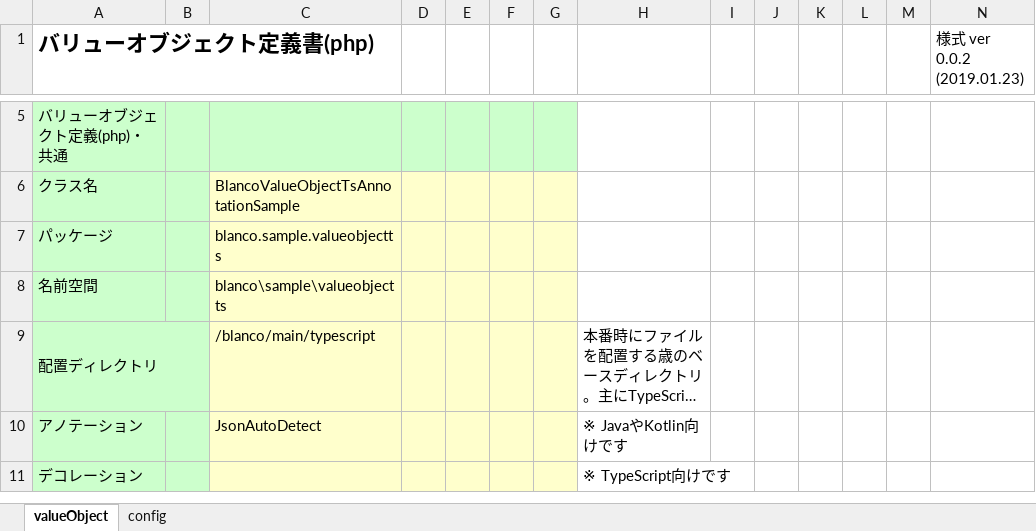
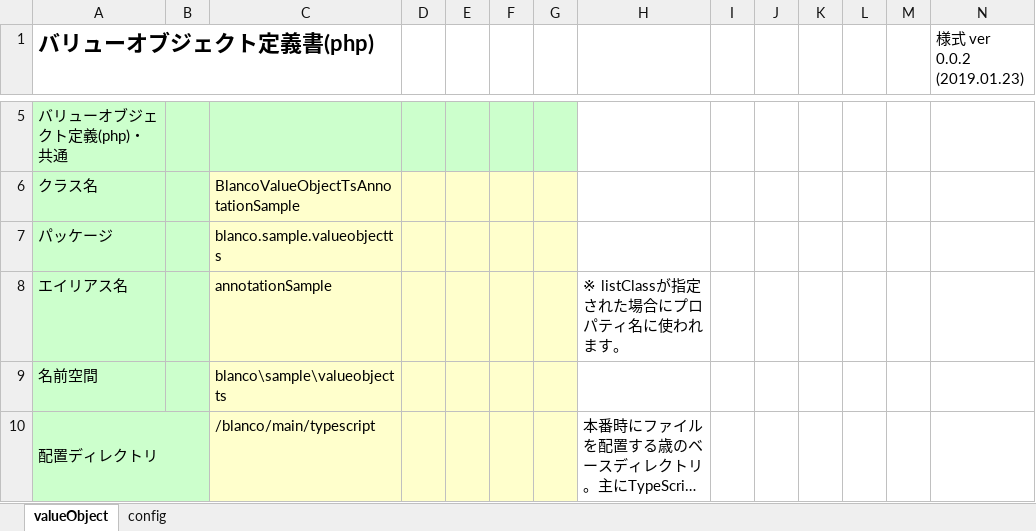
Before and after one commit to uedaueo/blancoVueComponent, an Excel workbook: meta/objects/BlancoValueObjectTsAnnotationSample.xlsx, sheet valueObject, drawn as a sheet; only a part is shown, gaps mark what is left out; the shorter side is filled out with more unchanged rows; long unchanged cells end in …; values as stored, in another font and other column widths than the file's, no borders; the diff names each change by its address in the sheet, - before the commit and + after, or states it on an @@ line.

```diff
--- a/meta/objects/BlancoValueObjectTsAnnotationSample.xlsx (sheet valueObject)
+++ b/meta/objects/BlancoValueObjectTsAnnotationSample.xlsx (sheet valueObject)
+row 8: エイリアス名 |  | annotationSample |  |  |  |  | ※ listClassが指定された場合にプロパティ名に使われます。
```
Also changed, not shown: meta/program/BlancoValueObjectTsClassStructure.xlsx, 7 other files.
